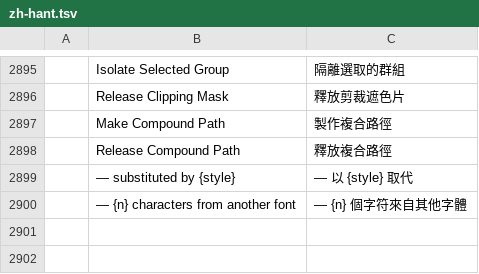
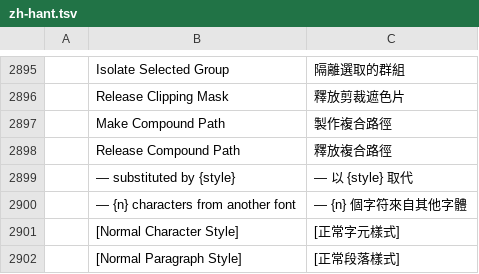
Before and after one commit to treeforjs/vectorcraft, a TSV file: crates/ui-egui/src/i18n/zh-hant.tsv, drawn as a sheet; only a part is shown, gaps mark what is left out; the diff names each change by its address in the sheet, - before the commit and + after, or states it on an @@ line.

Commit message:
i18n: one label_or_name for lists mixing labels and names; normal style rows
panels::label_or_name and dialogs::shown_names applied the same rule; it
now lives once as i18n::label_or_name (explicit language, testable) and
both delegate to it. zh-hant gains the two normal text style names the
Character and Paragraph Styles panels translate.

```diff
--- a/crates/ui-egui/src/i18n/zh-hant.tsv
+++ b/crates/ui-egui/src/i18n/zh-hant.tsv
+row 2901:  | [Normal Character Style] | [正常字元樣式]
+row 2902:  | [Normal Paragraph Style] | [正常段落樣式]
```
Also changed, not shown: 3 other files.
